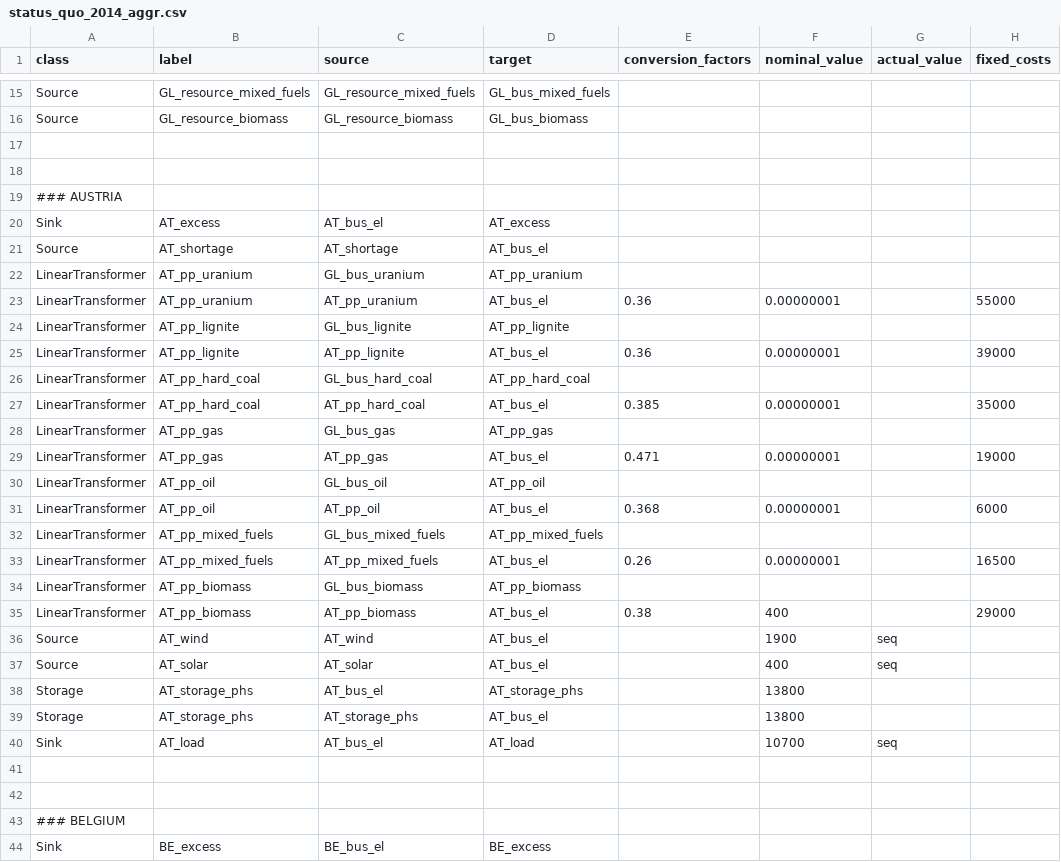
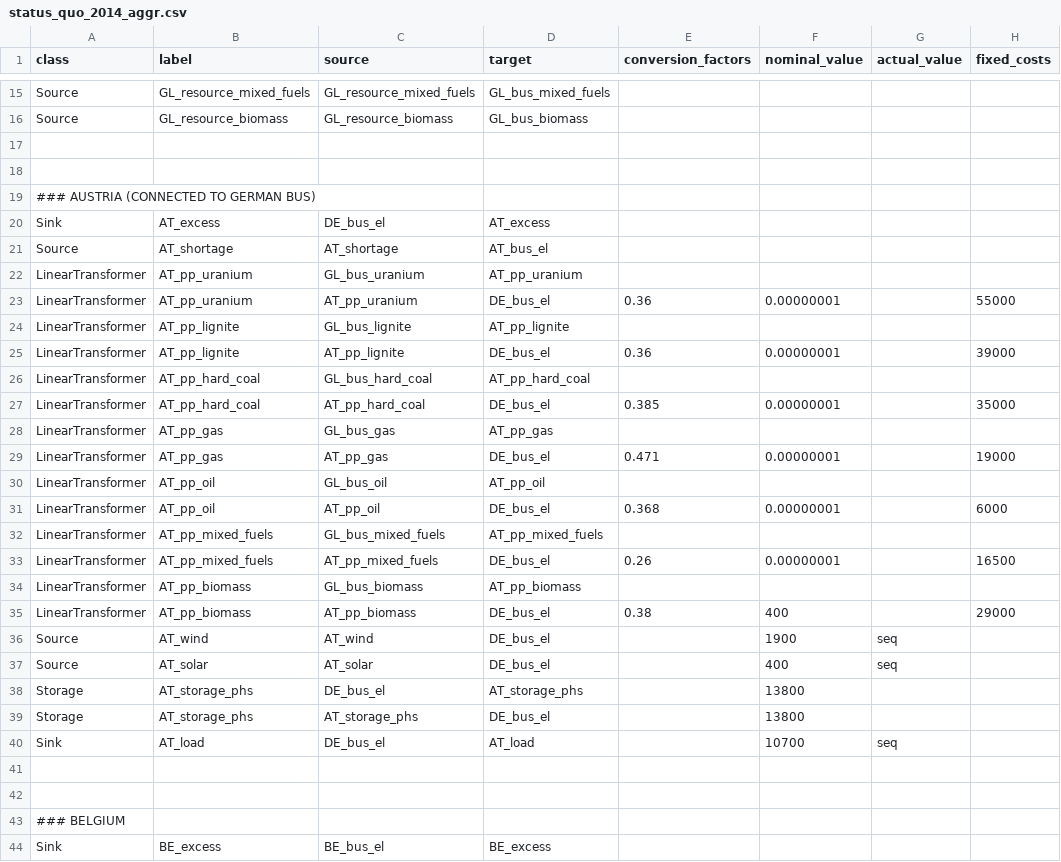
Before and after one commit to oemof/oemof-solph, a CSV file: examples/solph/nodes_from_csv/status_quo_2014_aggr.csv, drawn as a sheet; only a part is shown, gaps mark what is left out; the diff names each change by its address in the sheet, - before the commit and + after, or states it on an @@ line.

Commit message:
Build AT/DE market region

```diff
--- a/examples/solph/nodes_from_csv/status_quo_2014_aggr.csv
+++ b/examples/solph/nodes_from_csv/status_quo_2014_aggr.csv
-A19 (class): ### AUSTRIA
+A19 (class): ### AUSTRIA (CONNECTED TO GERMAN BUS)
-C20 (source): AT_bus_el
+C20 (source): DE_bus_el
-D23 (target): AT_bus_el
+D23 (target): DE_bus_el
-D25 (target): AT_bus_el
+D25 (target): DE_bus_el
-D27 (target): AT_bus_el
+D27 (target): DE_bus_el
-D29 (target): AT_bus_el
+D29 (target): DE_bus_el
-D31 (target): AT_bus_el
+D31 (target): DE_bus_el
-D33 (target): AT_bus_el
+D33 (target): DE_bus_el
-D35:D37 (target): AT_bus_el
+D35:D37 (target): DE_bus_el
-C38 (source): AT_bus_el
+C38 (source): DE_bus_el
-D39 (target): AT_bus_el
+D39 (target): DE_bus_el
-C40 (source): AT_bus_el
+C40 (source): DE_bus_el
```
